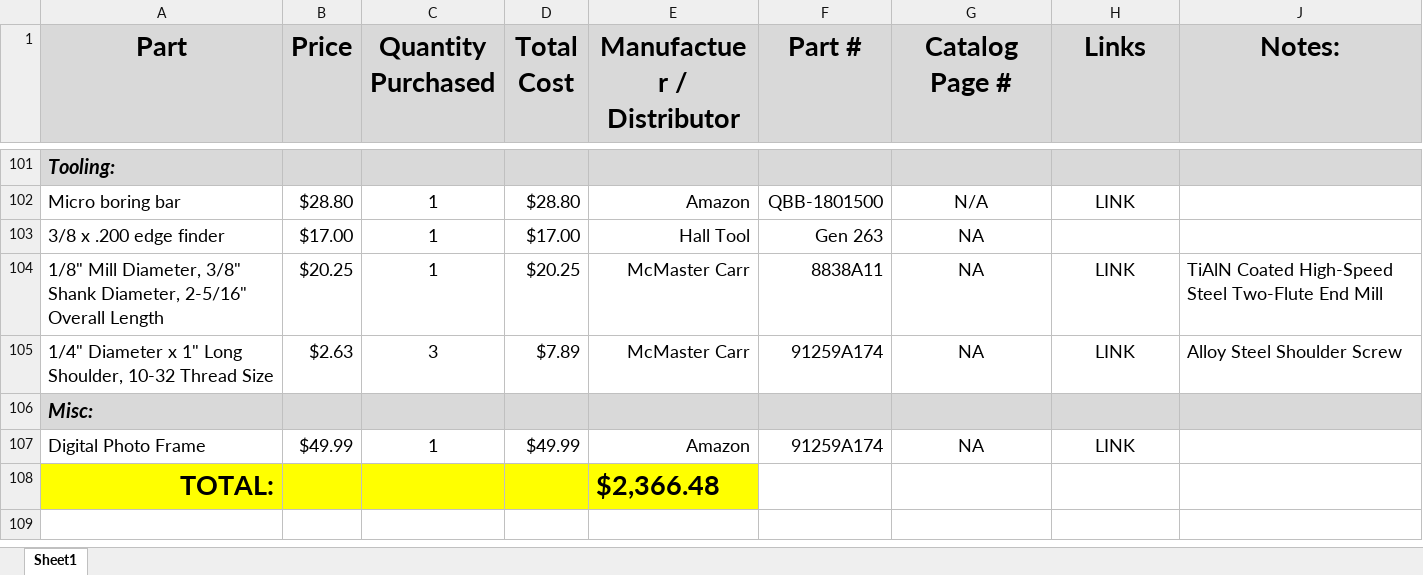
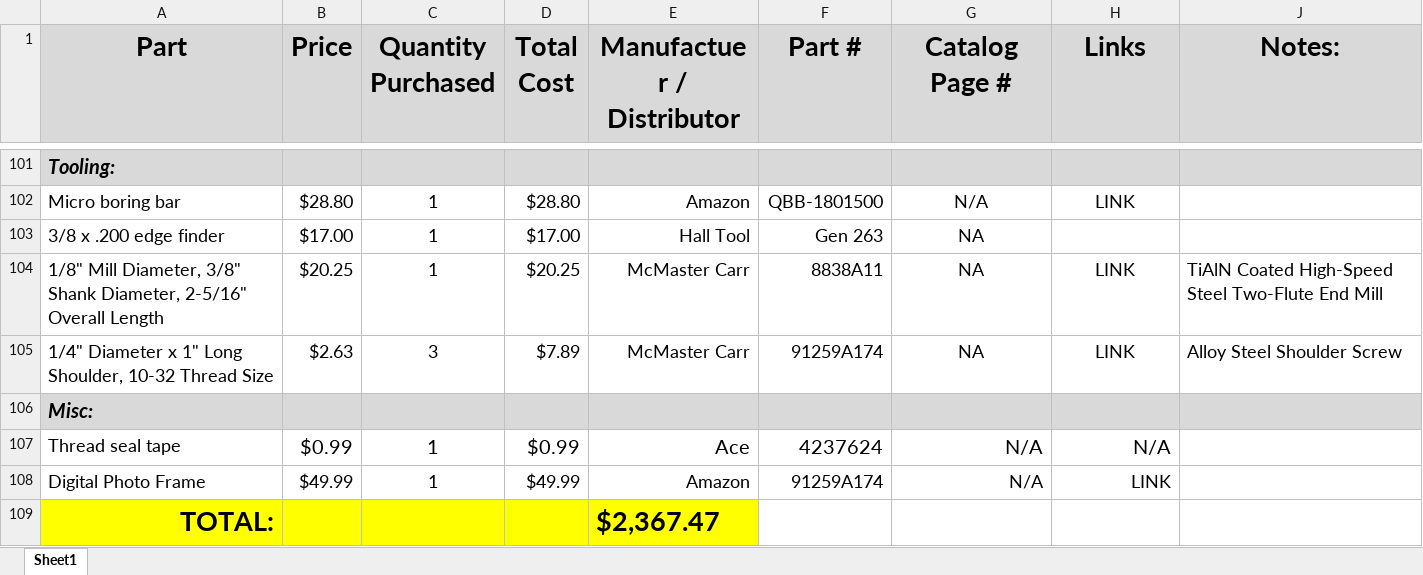
Before and after one commit to psas/electric-feed-system-prototype, an Excel workbook: Purchasing/EFS_BOM.xlsx, sheet Sheet1, drawn as a sheet; only a part is shown, gaps mark what is left out; values as stored, in another font and other column widths than the file's, no borders; addresses are those after the commit; the diff names each change by its address in the sheet, - before the commit and + after, or states it on an @@ line.

```diff
--- a/Purchasing/EFS_BOM.xlsx (sheet Sheet1)
+++ b/Purchasing/EFS_BOM.xlsx (sheet Sheet1)
+row 107: Thread seal tape | $0.99 | 1 | $0.99 | Ace | 4237624 | N/A | N/A
-G108 (Catalog Page #): NA
+G108 (Catalog Page #): N/A
-G108:H108 alignment: center
+G108:H108 alignment: right
-E109 (Manufactuer / Distributor): $2,366.48
+E109 (Manufactuer / Distributor): $2,367.47
```
Also changed, not shown: formulas that keep their value, 4 other files.
